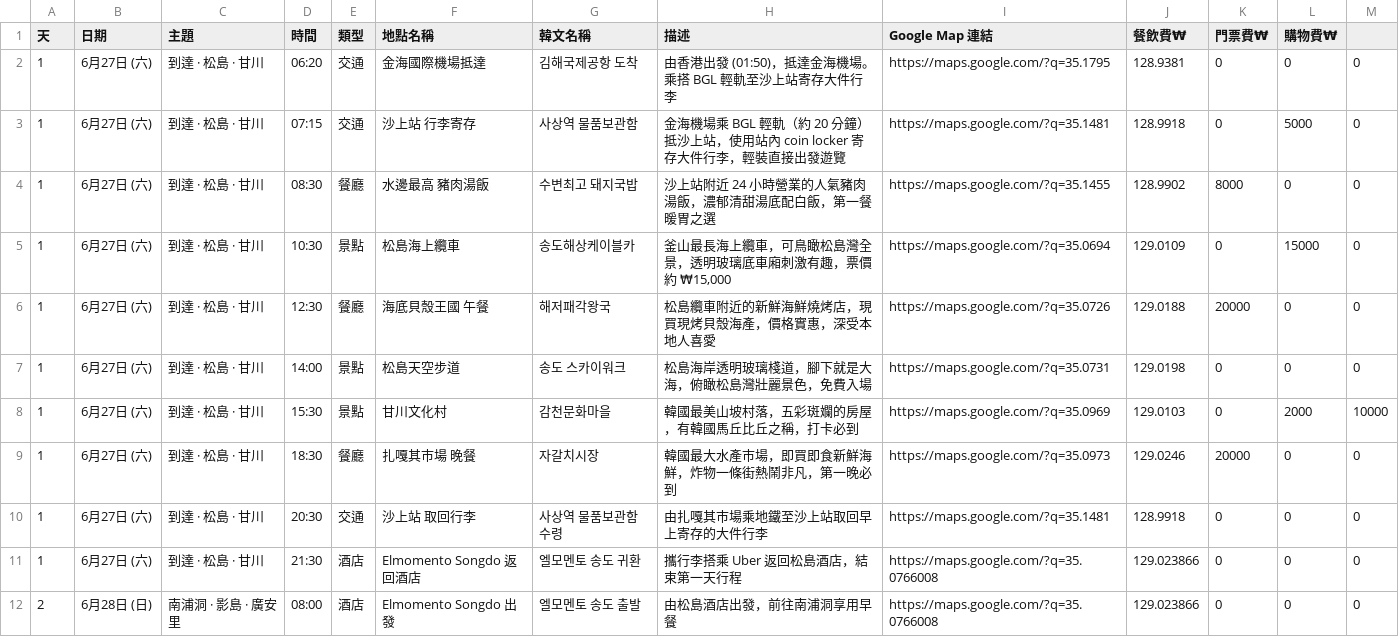
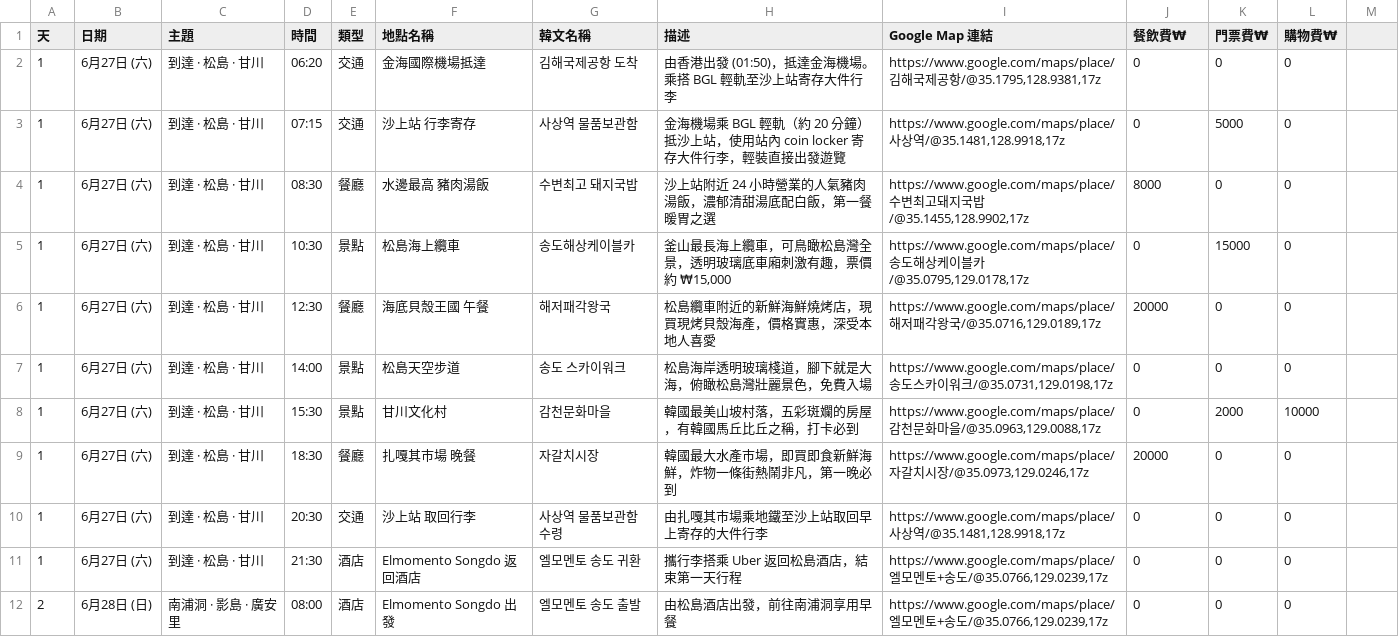
Before and after one commit to yukiwyy0705/travel-busan-2026, a CSV file: data/sheets-template.csv, drawn as a sheet; only a part is shown; the diff covers the shown part only.

```diff
--- a/data/sheets-template.csv
+++ b/data/sheets-template.csv
@@ -1,12 +1,12 @@
 天,日期,主題,時間,類型,地點名稱,韓文名稱,描述,Google Map 連結,餐飲費₩,門票費₩,購物費₩
-1,6月27日 (六),到達 · 松島 · 甘川,06:20,交通,金海國際機場抵達,김해국제공항 도착,"由香港出發 (01:50)，抵達金海機場。乘搭 BGL 輕軌至沙上站寄存大件行李",https://maps.google.com/?q=35.1795,128.9381,0,0,0
-1,6月27日 (六),到達 · 松島 · 甘川,07:15,交通,沙上站 行李寄存,사상역 물품보관함,"金海機場乘 BGL 輕軌（約 20 分鐘）抵沙上站，使用站內 coin locker 寄存大件行李，輕裝直接出發遊覽",https://maps.google.com/?q=35.1481,128.9918,0,5000,0
-1,6月27日 (六),到達 · 松島 · 甘川,08:30,餐廳,水邊最高 豬肉湯飯,수변최고 돼지국밥,"沙上站附近 24 小時營業的人氣豬肉湯飯，濃郁清甜湯底配白飯，第一餐暖胃之選",https://maps.google.com/?q=35.1455,128.9902,8000,0,0
-1,6月27日 (六),到達 · 松島 · 甘川,10:30,景點,松島海上纜車,송도해상케이블카,"釜山最長海上纜車，可鳥瞰松島灣全景，透明玻璃底車廂刺激有趣，票價約 ₩15,000",https://maps.google.com/?q=35.0694,129.0109,0,15000,0
-1,6月27日 (六),到達 · 松島 · 甘川,12:30,餐廳,海底貝殼王國 午餐,해저패각왕국,"松島纜車附近的新鮮海鮮燒烤店，現買現烤貝殼海產，價格實惠，深受本地人喜愛",https://maps.google.com/?q=35.0726,129.0188,20000,0,0
-1,6月27日 (六),到達 · 松島 · 甘川,14:00,景點,松島天空步道,송도 스카이워크,"松島海岸透明玻璃棧道，腳下就是大海，俯瞰松島灣壯麗景色，免費入場",https://maps.google.com/?q=35.0731,129.0198,0,0,0
-1,6月27日 (六),到達 · 松島 · 甘川,15:30,景點,甘川文化村,감천문화마을,"韓國最美山坡村落，五彩斑斕的房屋，有韓國馬丘比丘之稱，打卡必到",https://maps.google.com/?q=35.0969,129.0103,0,2000,10000
-1,6月27日 (六),到達 · 松島 · 甘川,18:30,餐廳,扎嘎其市場 晚餐,자갈치시장,"韓國最大水產市場，即買即食新鮮海鮮，炸物一條街熱鬧非凡，第一晚必到",https://maps.google.com/?q=35.0973,129.0246,20000,0,0
-1,6月27日 (六),到達 · 松島 · 甘川,20:30,交通,沙上站 取回行李,사상역 물품보관함 수령,"由扎嘎其市場乘地鐵至沙上站取回早上寄存的大件行李",https://maps.google.com/?q=35.1481,128.9918,0,0,0
-1,6月27日 (六),到達 · 松島 · 甘川,21:30,酒店,Elmomento Songdo 返回酒店,엘모멘토 송도 귀환,"攜行李搭乘 Uber 返回松島酒店，結束第一天行程",https://maps.google.com/?q=35.0766008,129.023866,0,0,0
-2,6月28日 (日),南浦洞 · 影島 · 廣安里,08:00,酒店,Elmomento Songdo 出發,엘모멘토 송도 출발,"由松島酒店出發，前往南浦洞享用早餐",https://maps.google.com/?q=35.0766008,129.023866,0,0,0
+1,6月27日 (六),到達 · 松島 · 甘川,06:20,交通,金海國際機場抵達,김해국제공항 도착,"由香港出發 (01:50)，抵達金海機場。乘搭 BGL 輕軌至沙上站寄存大件行李","https://www.google.com/maps/place/김해국제공항/@35.1795,128.9381,17z",0,0,0
+1,6月27日 (六),到達 · 松島 · 甘川,07:15,交通,沙上站 行李寄存,사상역 물품보관함,"金海機場乘 BGL 輕軌（約 20 分鐘）抵沙上站，使用站內 coin locker 寄存大件行李，輕裝直接出發遊覽","https://www.google.com/maps/place/사상역/@35.1481,128.9918,17z",0,5000,0
+1,6月27日 (六),到達 · 松島 · 甘川,08:30,餐廳,水邊最高 豬肉湯飯,수변최고 돼지국밥,"沙上站附近 24 小時營業的人氣豬肉湯飯，濃郁清甜湯底配白飯，第一餐暖胃之選","https://www.google.com/maps/place/수변최고돼지국밥/@35.1455,128.9902,17z",8000,0,0
+1,6月27日 (六),到達 · 松島 · 甘川,10:30,景點,松島海上纜車,송도해상케이블카,"釜山最長海上纜車，可鳥瞰松島灣全景，透明玻璃底車廂刺激有趣，票價約 ₩15,000","https://www.google.com/maps/place/송도해상케이블카/@35.0795,129.0178,17z",0,15000,0
+1,6月27日 (六),到達 · 松島 · 甘川,12:30,餐廳,海底貝殼王國 午餐,해저패각왕국,"松島纜車附近的新鮮海鮮燒烤店，現買現烤貝殼海產，價格實惠，深受本地人喜愛","https://www.google.com/maps/place/해저패각왕국/@35.0716,129.0189,17z",20000,0,0
+1,6月27日 (六),到達 · 松島 · 甘川,14:00,景點,松島天空步道,송도 스카이워크,"松島海岸透明玻璃棧道，腳下就是大海，俯瞰松島灣壯麗景色，免費入場","https://www.google.com/maps/place/송도스카이워크/@35.0731,129.0198,17z",0,0,0
+1,6月27日 (六),到達 · 松島 · 甘川,15:30,景點,甘川文化村,감천문화마을,"韓國最美山坡村落，五彩斑斕的房屋，有韓國馬丘比丘之稱，打卡必到","https://www.google.com/maps/place/감천문화마을/@35.0963,129.0088,17z",0,2000,10000
+1,6月27日 (六),到達 · 松島 · 甘川,18:30,餐廳,扎嘎其市場 晚餐,자갈치시장,"韓國最大水產市場，即買即食新鮮海鮮，炸物一條街熱鬧非凡，第一晚必到","https://www.google.com/maps/place/자갈치시장/@35.0973,129.0246,17z",20000,0,0
+1,6月27日 (六),到達 · 松島 · 甘川,20:30,交通,沙上站 取回行李,사상역 물품보관함 수령,"由扎嘎其市場乘地鐵至沙上站取回早上寄存的大件行李","https://www.google.com/maps/place/사상역/@35.1481,128.9918,17z",0,0,0
+1,6月27日 (六),到達 · 松島 · 甘川,21:30,酒店,Elmomento Songdo 返回酒店,엘모멘토 송도 귀환,"攜行李搭乘 Uber 返回松島酒店，結束第一天行程","https://www.google.com/maps/place/엘모멘토+송도/@35.0766,129.0239,17z",0,0,0
+2,6月28日 (日),南浦洞 · 影島 · 廣安里,08:00,酒店,Elmomento Songdo 出發,엘모멘토 송도 출발,"由松島酒店出發，前往南浦洞享用早餐","https://www.google.com/maps/place/엘모멘토+송도/@35.0766,129.0239,17z",0,0,0
```
Also changed, not shown: 132 edited cells elsewhere in this file, 1 other file.
